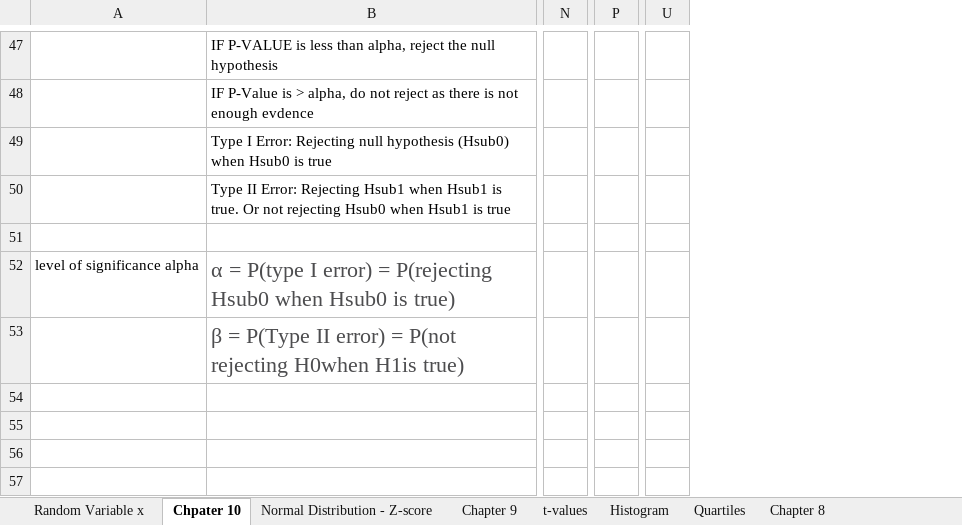
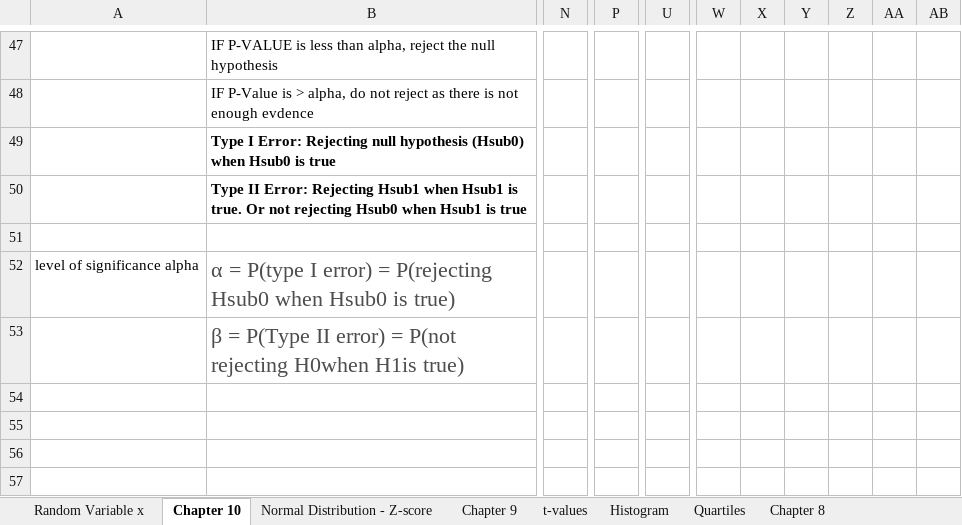
Before and after one commit to gionoa/Business-Stats-Excel-Sheet, an Excel workbook: Midterm Excel Sheet.xlsx, sheet Chapter 10, drawn as a sheet; only a part is shown, gaps mark what is left out; values as stored, in another font and other column widths than the file's, no borders; charts and pictures not drawn; removed rows and columns are numbered as before the commit, all else as after; the diff covers the shown part only; the diff names each change by its address in the sheet, - before the commit and + after, or states it on an @@ line.

Commit message:
Add final notes and formulas

```diff
--- a/Midterm Excel Sheet.xlsx (sheet Chapter 10)
+++ b/Midterm Excel Sheet.xlsx (sheet Chapter 10)
-sheet tab: Chpater 10
+sheet tab: Chapter 10
-column N, empty
+column N, empty
-column P, empty
+column P, empty
-column U, empty
+column U, empty
+column W, empty
+column X, empty
+column Y, empty
+column Z, empty
+column AA, empty
+column AB, empty
-B49:B50 bold: off
+B49:B50 bold: on
```
Also changed, not shown: 19 edited cells and cell formats elsewhere in this sheet, sheet t-values, sheet Chapter 9, charts or pictures.
